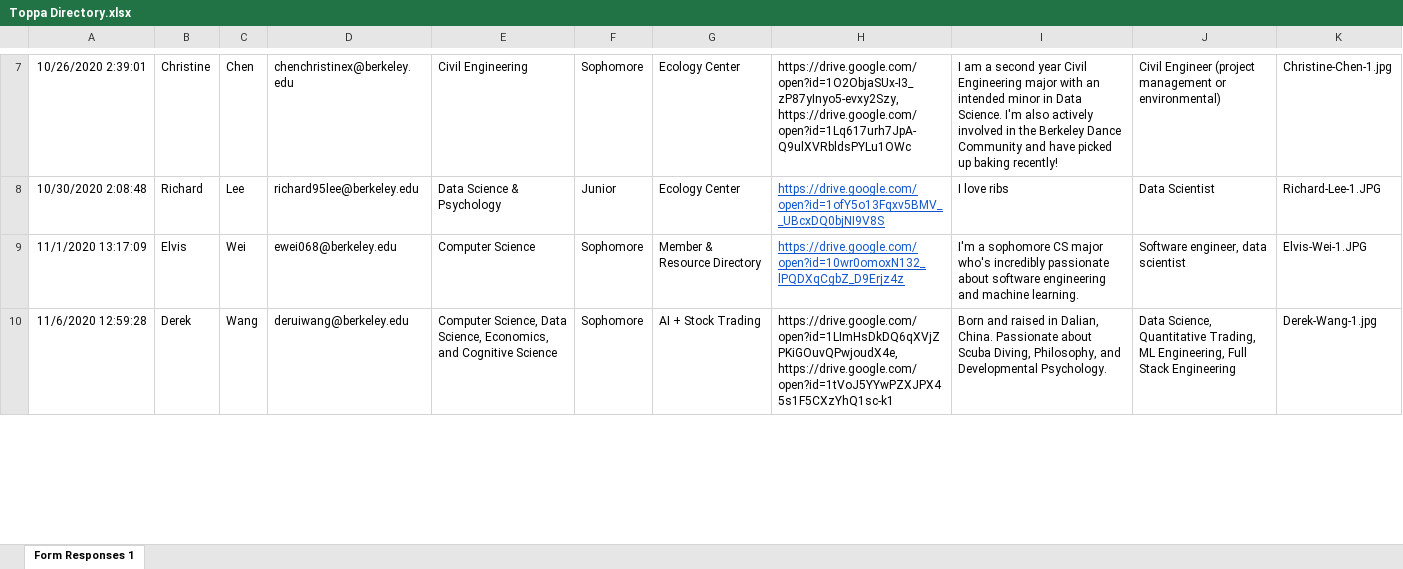
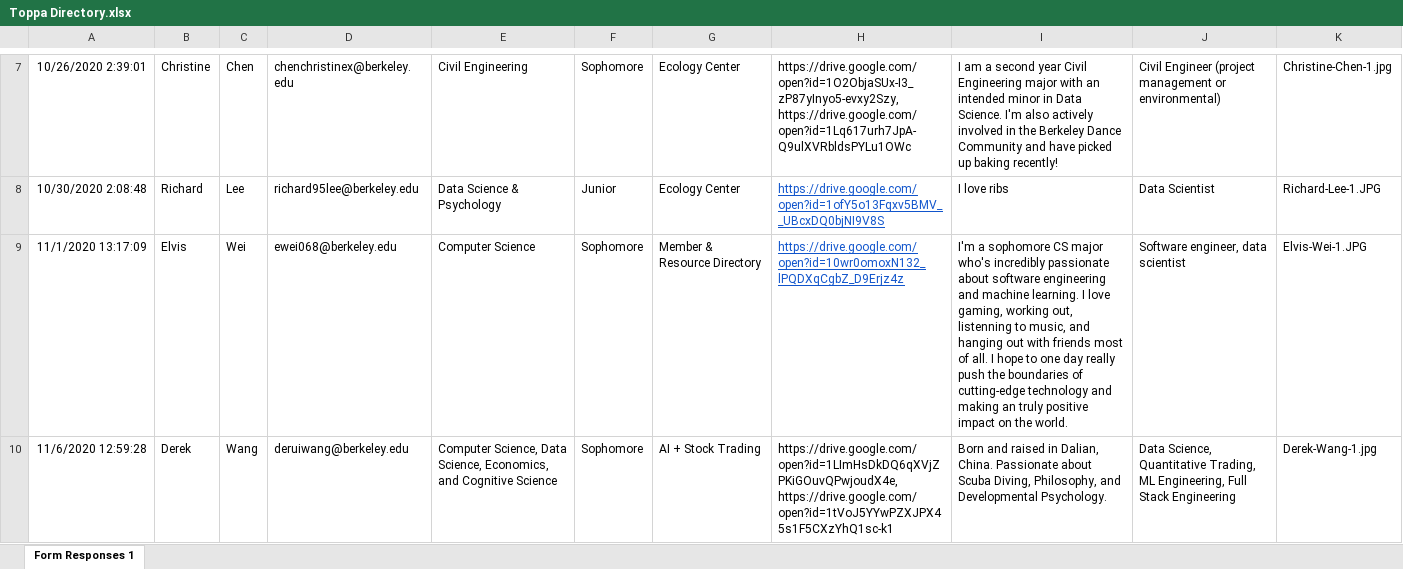
Before and after one commit to toppa-berkeley/toppa-berkeley.github.io, an Excel workbook: js/members/Toppa Directory.xlsx, sheet Form Responses 1, drawn as a sheet; only a part is shown, gaps mark what is left out; values as stored, in another font and other column widths than the file's, no borders; charts and pictures not drawn; the diff covers the shown part only; the diff names each change by its address in the sheet, - before the commit and + after, or states it on an @@ line.

```diff
--- a/js/members/Toppa Directory.xlsx (sheet Form Responses 1)
+++ b/js/members/Toppa Directory.xlsx (sheet Form Responses 1)
-I9: …machine learning.
+I9: …machine learning. I love gaming, working out, listenning to music, and hanging out with friends most of all. I hope to one day really push the boundaries of cutting-edge technology and making an truly positive impact on the world.
```
Also changed, not shown: 1 added row and 1 edited cell elsewhere in this sheet, 6 other files.
